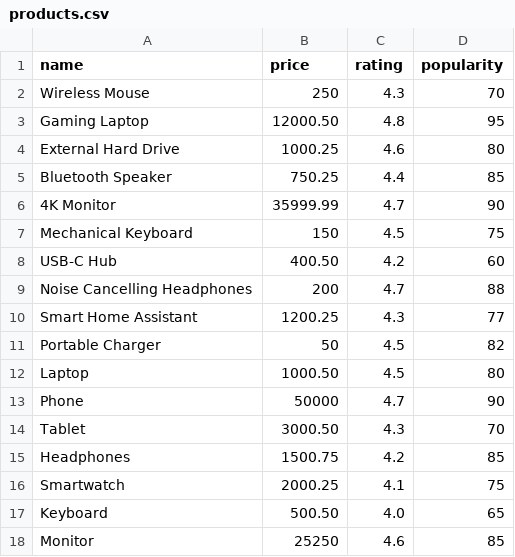
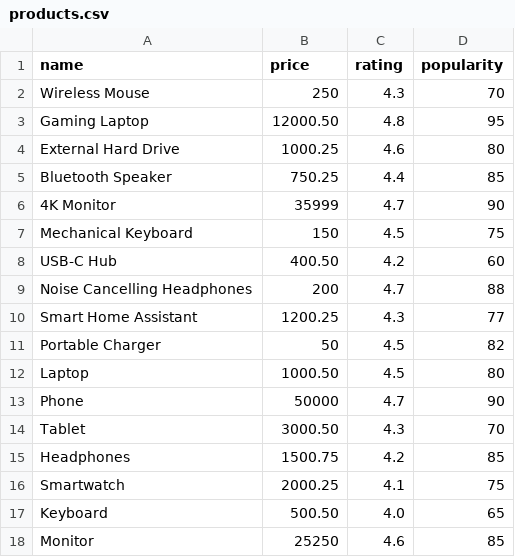
Before and after one commit to st0rm47/Product-Sorter, a CSV file: products.csv, drawn as a sheet.

Commit message:
Update price

```diff
--- a/products.csv
+++ b/products.csv
@@ -5,3 +5,3 @@ External Hard Drive,1000.25,4.6,80
 Bluetooth Speaker,750.25,4.4,85
-4K Monitor,35999.99,4.7,90
+4K Monitor,35999,4.7,90
 Mechanical Keyboard,150,4.5,75
```
